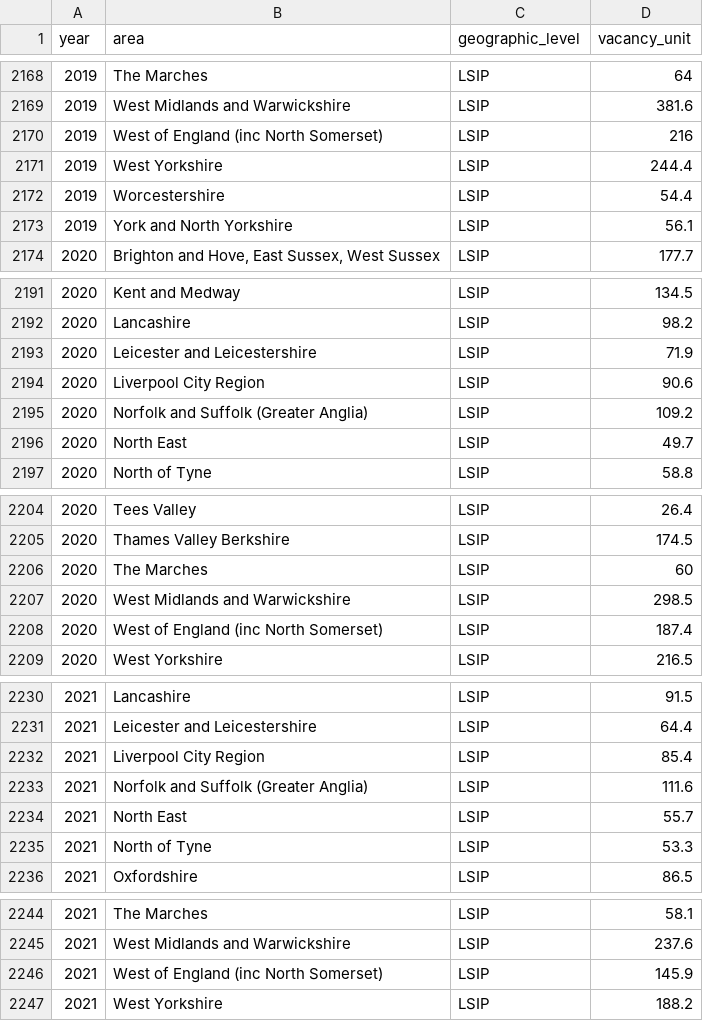
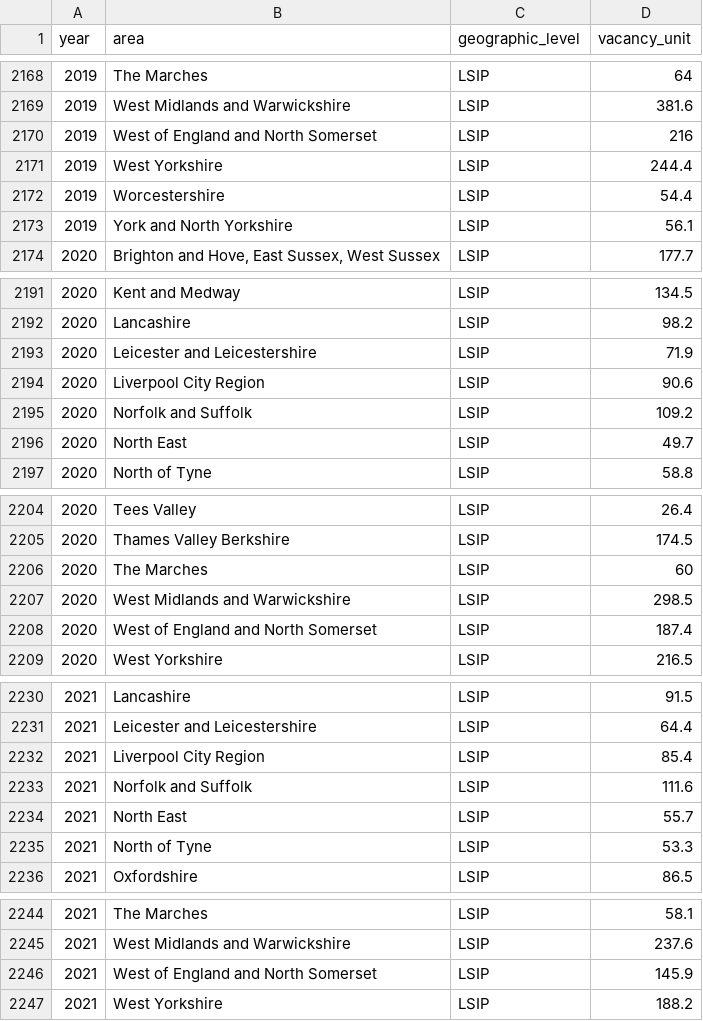
Before and after one commit to dfe-analytical-services/lsip_dashboard, a CSV file: Data/AppData/C_Vacancy_ONS1722.csv, drawn as a sheet; only a part is shown, gaps mark what is left out; the diff covers the shown part only.

```diff
--- a/Data/AppData/C_Vacancy_ONS1722.csv
+++ b/Data/AppData/C_Vacancy_ONS1722.csv
@@ -2169,3 +2169,3 @@
 2019,"West Midlands and Warwickshire","LSIP","381.6"
-2019,"West of England (inc North Somerset)","LSIP","216"
+2019,"West of England and North Somerset","LSIP","216"
 2019,"West Yorkshire","LSIP","244.4"
@@ -2194,3 +2194,3 @@
 2020,"Liverpool City Region","LSIP","90.6"
-2020,"Norfolk and Suffolk (Greater Anglia)","LSIP","109.2"
+2020,"Norfolk and Suffolk ","LSIP","109.2"
 2020,"North East","LSIP","49.7"
@@ -2207,3 +2207,3 @@
 2020,"West Midlands and Warwickshire","LSIP","298.5"
-2020,"West of England (inc North Somerset)","LSIP","187.4"
+2020,"West of England and North Somerset","LSIP","187.4"
 2020,"West Yorkshire","LSIP","216.5"
@@ -2232,3 +2232,3 @@
 2021,"Liverpool City Region","LSIP","85.4"
-2021,"Norfolk and Suffolk (Greater Anglia)","LSIP","111.6"
+2021,"Norfolk and Suffolk ","LSIP","111.6"
 2021,"North East","LSIP","55.7"
@@ -2245,3 +2245,3 @@
 2021,"West Midlands and Warwickshire","LSIP","237.6"
-2021,"West of England (inc North Somerset)","LSIP","145.9"
+2021,"West of England and North Somerset","LSIP","145.9"
 2021,"West Yorkshire","LSIP","188.2"
```
Also changed, not shown: 7 edited cells elsewhere in this file, Data/AppData/C_EmpOcc_APS1721.csv, Data/AppData/C_EmpRate_APS1721.csv, 14 other files.
